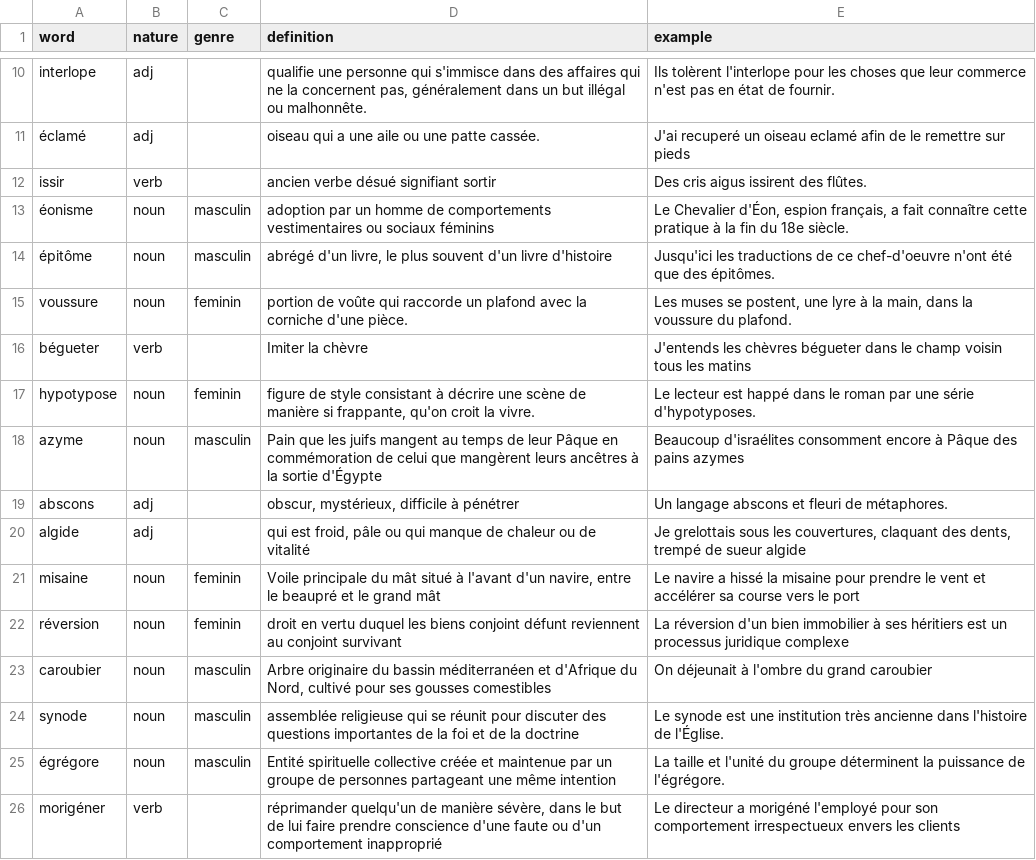
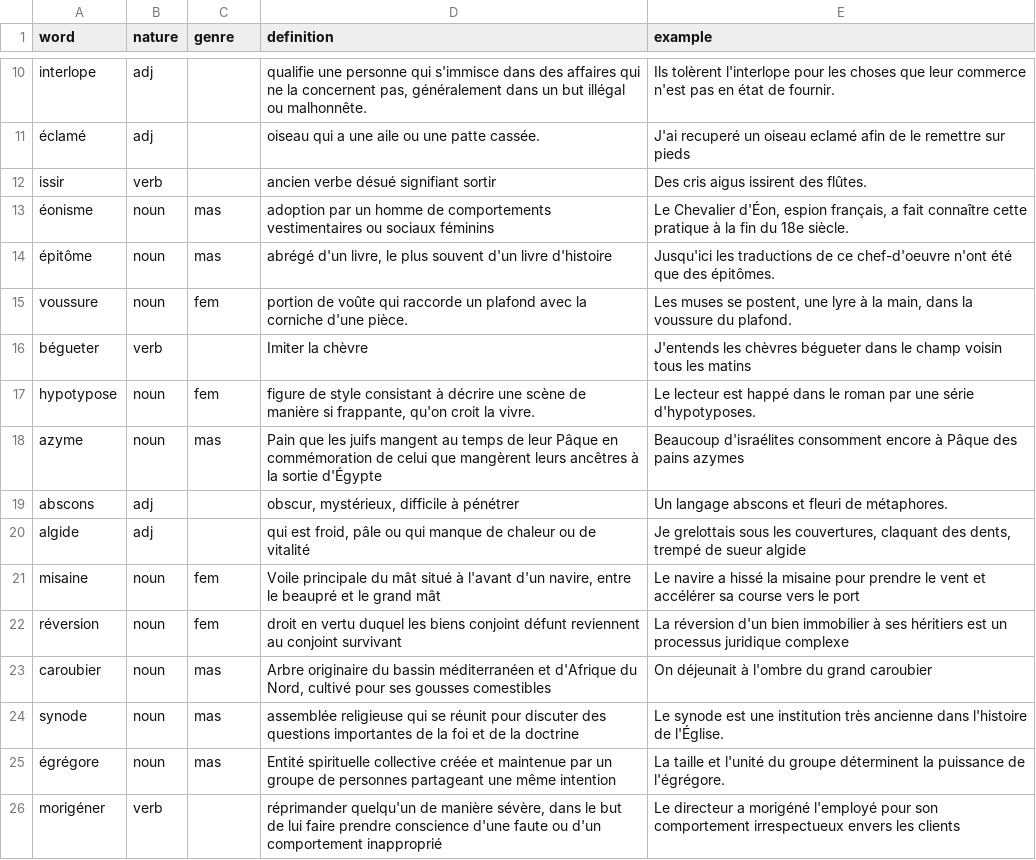
Before and after one commit to dullint/fictionary, a CSV file: server/src/dictionary/database/french.csv, drawn as a sheet; only a part is shown, gaps mark what is left out; the diff covers the shown part only.

```diff
--- a/server/src/dictionary/database/french.csv
+++ b/server/src/dictionary/database/french.csv
@@ -12,15 +12,15 @@ interlope,adj,,"qualifie une personne qui s'immisce dans des affaires qui ne la
 issir,verb,,ancien verbe désué signifiant sortir,Des cris aigus issirent des flûtes.
-éonisme,noun,masculin,adoption par un homme de comportements vestimentaires ou sociaux féminins,"Le Chevalier d'Éon, espion français, a fait connaître cette pratique à la fin du 18e siècle."
-épitôme,noun,masculin,"abrégé d'un livre, le plus souvent d'un livre d'histoire",Jusqu'ici les traductions de ce chef-d'oeuvre n'ont été que des épitômes.
-voussure,noun,feminin,portion de voûte qui raccorde un plafond avec la corniche d'une pièce.,"Les muses se postent, une lyre à la main, dans la voussure du plafond."
+éonisme,noun,mas,adoption par un homme de comportements vestimentaires ou sociaux féminins,"Le Chevalier d'Éon, espion français, a fait connaître cette pratique à la fin du 18e siècle."
+épitôme,noun,mas,"abrégé d'un livre, le plus souvent d'un livre d'histoire",Jusqu'ici les traductions de ce chef-d'oeuvre n'ont été que des épitômes.
+voussure,noun,fem,portion de voûte qui raccorde un plafond avec la corniche d'une pièce.,"Les muses se postent, une lyre à la main, dans la voussure du plafond."
 bégueter,verb,,Imiter la chèvre,J'entends les chèvres bégueter dans le champ voisin tous les matins
-hypotypose,noun,feminin,"figure de style consistant à décrire une scène de manière si frappante, qu'on croit la vivre.",Le lecteur est happé dans le roman par une série d'hypotyposes.
-azyme,noun,masculin,Pain que les juifs mangent au temps de leur Pâque en commémoration de celui que mangèrent leurs ancêtres à la sortie d'Égypte,Beaucoup d'israélites consomment encore à Pâque des pains azymes
+hypotypose,noun,fem,"figure de style consistant à décrire une scène de manière si frappante, qu'on croit la vivre.",Le lecteur est happé dans le roman par une série d'hypotyposes.
+azyme,noun,mas,Pain que les juifs mangent au temps de leur Pâque en commémoration de celui que mangèrent leurs ancêtres à la sortie d'Égypte,Beaucoup d'israélites consomment encore à Pâque des pains azymes
 abscons,adj,,"obscur, mystérieux, difficile à pénétrer",Un langage abscons et fleuri de métaphores.
 algide,adj,,"qui est froid, pâle ou qui manque de chaleur ou de vitalité","Je grelottais sous les couvertures, claquant des dents, trempé de sueur algide"
-misaine,noun,feminin,"Voile principale du mât situé à l'avant d'un navire, entre le beaupré et le grand mât",Le navire a hissé la misaine pour prendre le vent et accélérer sa course vers le port
-réversion,noun,feminin,droit en vertu duquel les biens conjoint défunt reviennent au conjoint survivant,La réversion d'un bien immobilier à ses héritiers est un processus juridique complexe
-caroubier,noun,masculin,"Arbre originaire du bassin méditerranéen et d'Afrique du Nord, cultivé pour ses gousses comestibles",On déjeunait à l'ombre du grand caroubier
-synode,noun,masculin,assemblée religieuse qui se réunit pour discuter des questions importantes de la foi et de la doctrine,Le synode est une institution très ancienne dans l'histoire de l'Église.
-égrégore,noun,masculin,Entité spirituelle collective créée et maintenue par un groupe de personnes partageant une même intention,La taille et l'unité du groupe déterminent la puissance de l'égrégore.
+misaine,noun,fem,"Voile principale du mât situé à l'avant d'un navire, entre le beaupré et le grand mât",Le navire a hissé la misaine pour prendre le vent et accélérer sa course vers le port
+réversion,noun,fem,droit en vertu duquel les biens conjoint défunt reviennent au conjoint survivant,La réversion d'un bien immobilier à ses héritiers est un processus juridique complexe
+caroubier,noun,mas,"Arbre originaire du bassin méditerranéen et d'Afrique du Nord, cultivé pour ses gousses comestibles",On déjeunait à l'ombre du grand caroubier
+synode,noun,mas,assemblée religieuse qui se réunit pour discuter des questions importantes de la foi et de la doctrine,Le synode est une institution très ancienne dans l'histoire de l'Église.
+égrégore,noun,mas,Entité spirituelle collective créée et maintenue par un groupe de personnes partageant une même intention,La taille et l'unité du groupe déterminent la puissance de l'égrégore.
 morigéner,verb,,"réprimander quelqu'un de manière sévère, dans le but de lui faire prendre conscience d'une faute ou d'un comportement inapproprié",Le directeur a morigéné l'employé pour son comportement irrespectueux envers les clients
```
Also changed, not shown: 72 edited cells elsewhere in this file, 5 other files.
